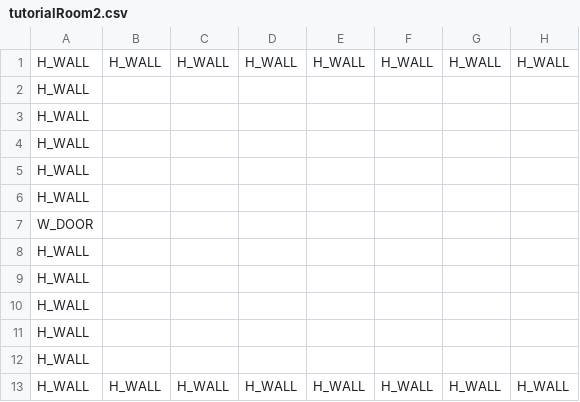
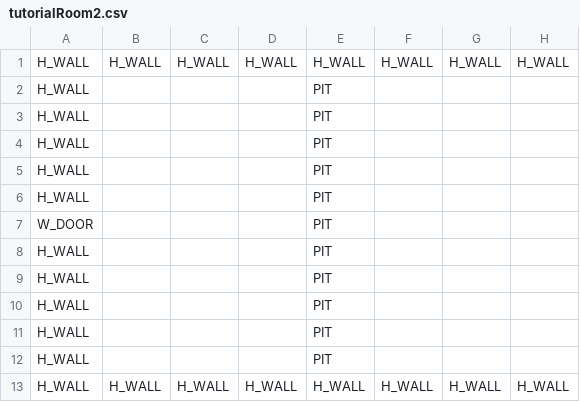
Before and after one commit to Callilf/tactical-journey, a CSV file: android/assets/data/rooms/tutorial/tutorialRoom2.csv, drawn as a sheet; only a part is shown; the diff names each change by its address in the sheet, - before the commit and + after, or states it on an @@ line.

Commit message:
[Tutorial] Added the tutorial room 2 and 3.

```diff
--- a/android/assets/data/rooms/tutorial/tutorialRoom2.csv
+++ b/android/assets/data/rooms/tutorial/tutorialRoom2.csv
-E2:E12: (empty)
+E2:E12: PIT
```
Also changed, not shown: android/assets/data/rooms/tutorial/tutorialRoom1.csv, 18 other files.
